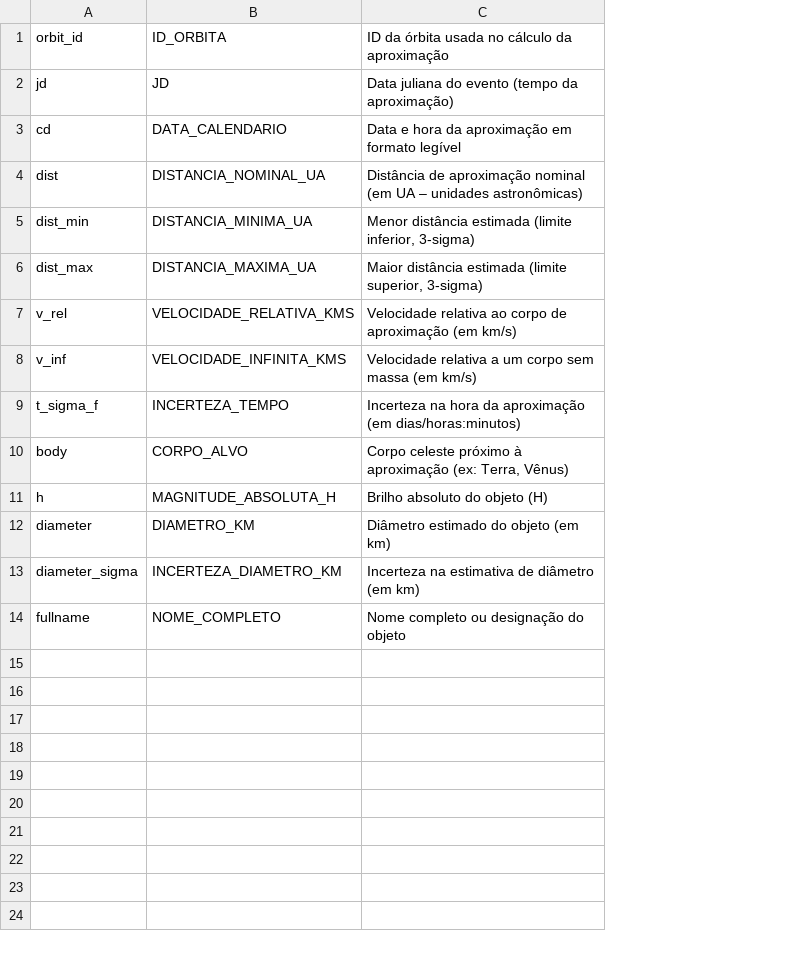
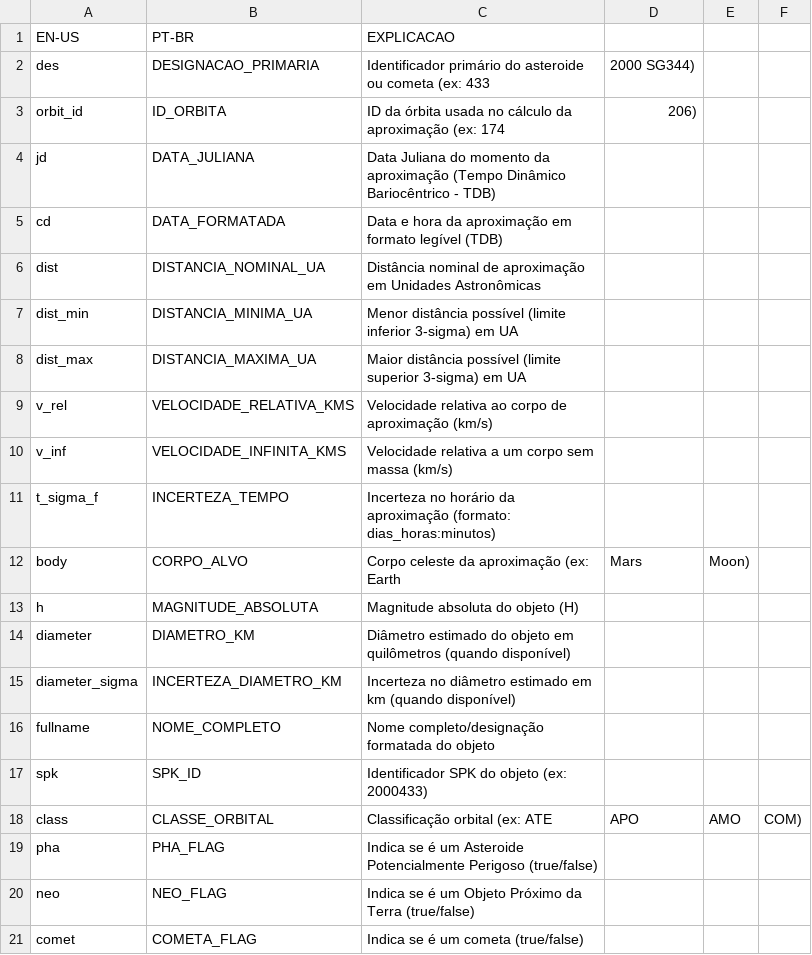
Before and after one commit to x-patrik-l-p-solution-and-jerry-built/allMiscellaneous, a CSV file: traducao_colunas_nasa.csv, drawn as a sheet; removed rows and columns are numbered as before the commit, all else as after; the diff names each change by its address in the sheet, - before the commit and + after, or states it on an @@ line.

Commit message:
Update traducao_colunas_nasa.csv

```diff
--- a/traducao_colunas_nasa.csv
+++ b/traducao_colunas_nasa.csv
-column C, rows 1-14: ID da órbita usada no cálculo da aproximação | Data juliana do evento (tempo da aproximação) | Data e hora da aproximação em formato legível | Distância de aproximação nominal (em UA – unidades astronômicas) | Menor distância estimada (limite inferior, 3-sigma) | Maior distância estimada (limite superior, 3-sigma) | Velocidade relativa ao corpo de aproximação (em km/s) | Velocidade relativa a um corpo sem massa (em km/s) | Incerteza na hora da aproximação (em dias/horas:minutos) | Corpo celeste próximo à aproximação (ex: Terra, Vênus) | Brilho absoluto do objeto (H) | Diâmetro estimado do objeto (em km) | Incerteza na estimativa de diâmetro (em km) | Nome completo ou designação do objeto
+column C, rows 3-16: ID da órbita usada no cálculo da aproximação (ex: 174 | Data Juliana do momento da aproximação (Tempo Dinâmico Bariocêntrico - TDB) | Data e hora da aproximação em formato legível (TDB) | Distância nominal de aproximação em Unidades Astronômicas | Menor distância possível (limite inferior 3-sigma) em UA | Maior distância possível (limite superior 3-sigma) em UA | Velocidade relativa ao corpo de aproximação (km/s) | Velocidade relativa a um corpo sem massa (km/s) | Incerteza no horário da aproximação (formato: dias_horas:minutos) | Corpo celeste da aproximação (ex: Earth | Magnitude absoluta do objeto (H) | Diâmetro estimado do objeto em quilômetros (quando disponível) | Incerteza no diâmetro estimado em km (quando disponível) | Nome completo/designação formatada do objeto
+column D, rows 3-12: 206) |  |  |  |  |  |  |  |  | Mars
+column E, row 12: Moon)
+column F, empty
+row 1: EN-US | PT-BR | EXPLICACAO
+row 2: des | DESIGNACAO_PRIMARIA | Identificador primário do asteroide ou cometa (ex: 433 | 2000 SG344)
-B4: JD
+B4: DATA_JULIANA
-B5: DATA_CALENDARIO
+B5: DATA_FORMATADA
-B13: MAGNITUDE_ABSOLUTA_H
+B13: MAGNITUDE_ABSOLUTA
+row 17: spk | SPK_ID | Identificador SPK do objeto (ex: 2000433)
+row 18: class | CLASSE_ORBITAL | Classificação orbital (ex: ATE | APO | AMO | COM)
+row 19: pha | PHA_FLAG | Indica se é um Asteroide Potencialmente Perigoso (true/false)
+row 20: neo | NEO_FLAG | Indica se é um Objeto Próximo da Terra (true/false)
+row 21: comet | COMETA_FLAG | Indica se é um cometa (true/false)
```
